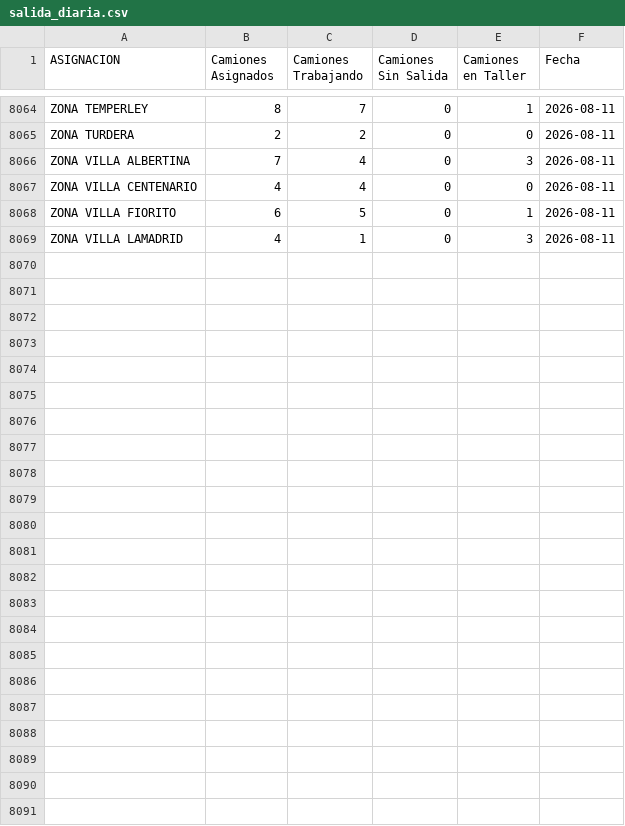
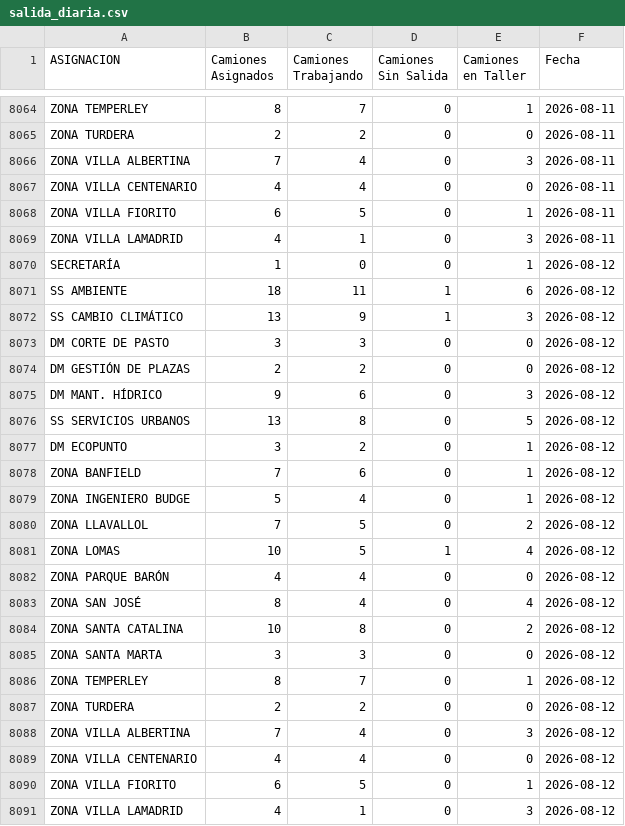
Before and after one commit to gobiernocomunidadia/tablerocomunidad2026, a CSV file: salida_diaria.csv, drawn as a sheet; only a part is shown, gaps mark what is left out; the diff names each change by its address in the sheet, - before the commit and + after, or states it on an @@ line.

Commit message:
Actualización automática: CSV Tablero Comunidad

```diff
--- a/salida_diaria.csv
+++ b/salida_diaria.csv
+row 8070: SECRETARÍA | 1 | 0 | 0 | 1 | 2026-08-12
+row 8071: SS AMBIENTE | 18 | 11 | 1 | 6 | 2026-08-12
+row 8072: SS CAMBIO CLIMÁTICO | 13 | 9 | 1 | 3 | 2026-08-12
+row 8073: DM CORTE DE PASTO | 3 | 3 | 0 | 0 | 2026-08-12
+row 8074: DM GESTIÓN DE PLAZAS | 2 | 2 | 0 | 0 | 2026-08-12
+row 8075: DM MANT. HÍDRICO | 9 | 6 | 0 | 3 | 2026-08-12
+row 8076: SS SERVICIOS URBANOS | 13 | 8 | 0 | 5 | 2026-08-12
+row 8077: DM ECOPUNTO | 3 | 2 | 0 | 1 | 2026-08-12
+row 8078: ZONA BANFIELD | 7 | 6 | 0 | 1 | 2026-08-12
+row 8079: ZONA INGENIERO BUDGE | 5 | 4 | 0 | 1 | 2026-08-12
+row 8080: ZONA LLAVALLOL | 7 | 5 | 0 | 2 | 2026-08-12
+row 8081: ZONA LOMAS | 10 | 5 | 1 | 4 | 2026-08-12
+row 8082: ZONA PARQUE BARÓN | 4 | 4 | 0 | 0 | 2026-08-12
+row 8083: ZONA SAN JOSÉ | 8 | 4 | 0 | 4 | 2026-08-12
+row 8084: ZONA SANTA CATALINA | 10 | 8 | 0 | 2 | 2026-08-12
+row 8085: ZONA SANTA MARTA | 3 | 3 | 0 | 0 | 2026-08-12
+row 8086: ZONA TEMPERLEY | 8 | 7 | 0 | 1 | 2026-08-12
+row 8087: ZONA TURDERA | 2 | 2 | 0 | 0 | 2026-08-12
+row 8088: ZONA VILLA ALBERTINA | 7 | 4 | 0 | 3 | 2026-08-12
+row 8089: ZONA VILLA CENTENARIO | 4 | 4 | 0 | 0 | 2026-08-12
+row 8090: ZONA VILLA FIORITO | 6 | 5 | 0 | 1 | 2026-08-12
+row 8091: ZONA VILLA LAMADRID | 4 | 1 | 0 | 3 | 2026-08-12
```
